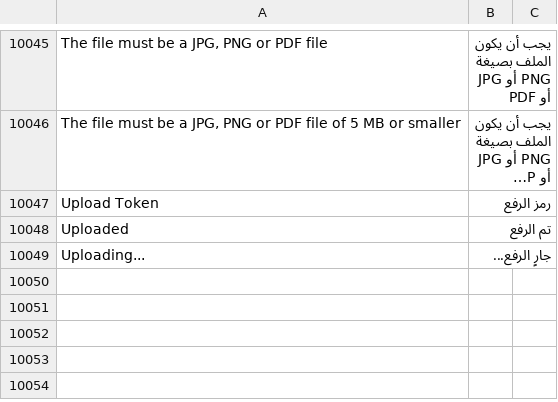
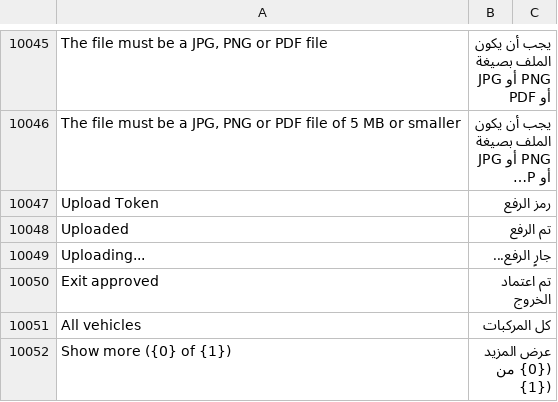
Before and after one commit to iabodysa/fleetix, a CSV file: fleetix/translations/ar.csv, drawn as a sheet; only a part is shown, gaps mark what is left out; long unchanged cells end in ….

```diff
--- a/fleetix/translations/ar.csv
+++ b/fleetix/translations/ar.csv
@@ -10054 +10054,4 @@ Uploaded,تم الرفع
 Uploading...,جارٍ الرفع...
+Exit approved,تم اعتماد الخروج
+All vehicles,كل المركبات
+Show more ({0} of {1}),عرض المزيد ({0} من {1})
```
Also changed, not shown: fleetix/translations/bn.csv, fleetix/translations/hi.csv, 7 other files.
